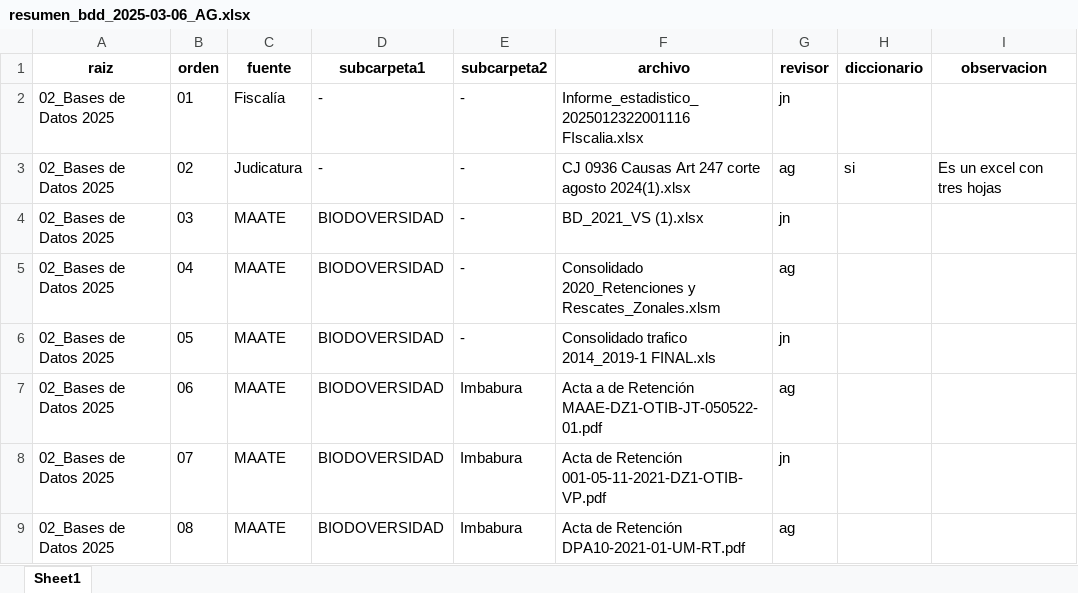
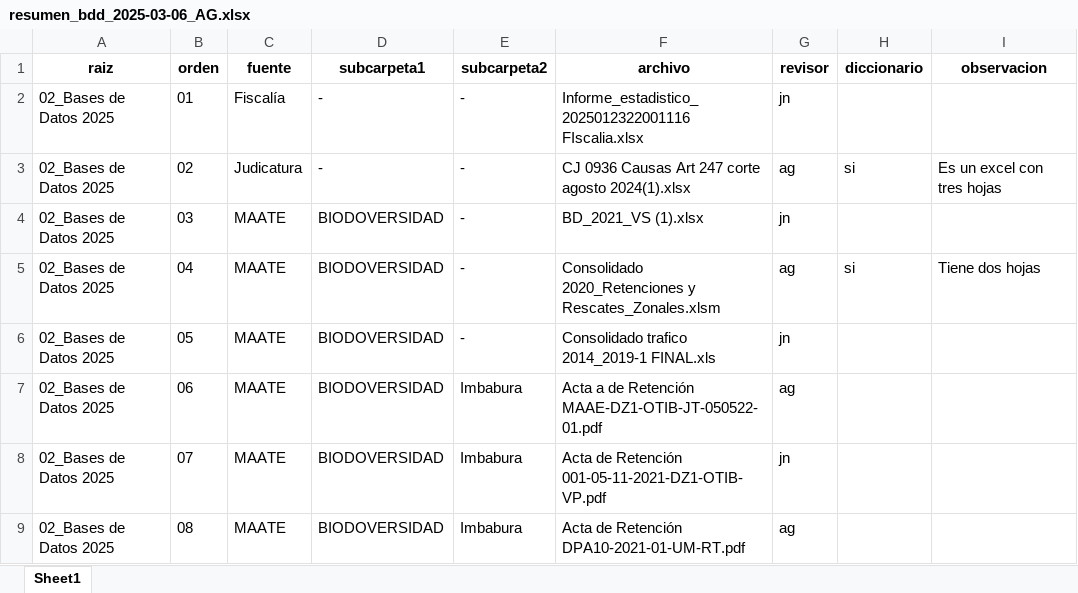
Before and after one commit to matjaviernunez/wcs, an Excel workbook: 04_Entregable 2/previo/resumen_bdd_2025-03-06_AG.xlsx, sheet Sheet1, drawn as a sheet; only a part is shown; values as stored, in another font and other column widths than the file's, no borders; the diff names each change by its address in the sheet, - before the commit and + after, or states it on an @@ line.

```diff
--- a/04_Entregable 2/previo/resumen_bdd_2025-03-06_AG.xlsx (sheet Sheet1)
+++ b/04_Entregable 2/previo/resumen_bdd_2025-03-06_AG.xlsx (sheet Sheet1)
-H5 (diccionario): (empty)
+H5 (diccionario): si
-I5 (observacion): (empty)
+I5 (observacion): Tiene dos hojas
```
Also changed, not shown: 04_Entregable 2/previo/metadatos y diccionario_AG.xlsx.
